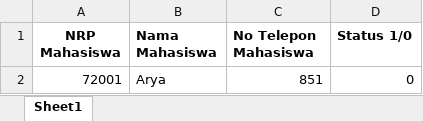
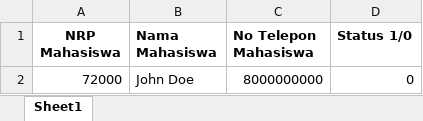
Before and after one commit to 2072008NicholasCH/TubesPPL, an Excel workbook: uploads/templates/template_asisten.xlsx, sheet Sheet1, drawn as a sheet; values as stored, in another font and other column widths than the file's, no borders; removed rows and columns are numbered as before the commit, all else as after; the diff names each change by its address in the sheet, - before the commit and + after, or states it on an @@ line.

Commit message:
Update template_asisten.xlsx

```diff
--- a/uploads/templates/template_asisten.xlsx (sheet Sheet1)
+++ b/uploads/templates/template_asisten.xlsx (sheet Sheet1)
-row 2: 72001 | Arya | 851 | 0
+row 2: 72000 | John Doe | 8000000000 | 0
```
